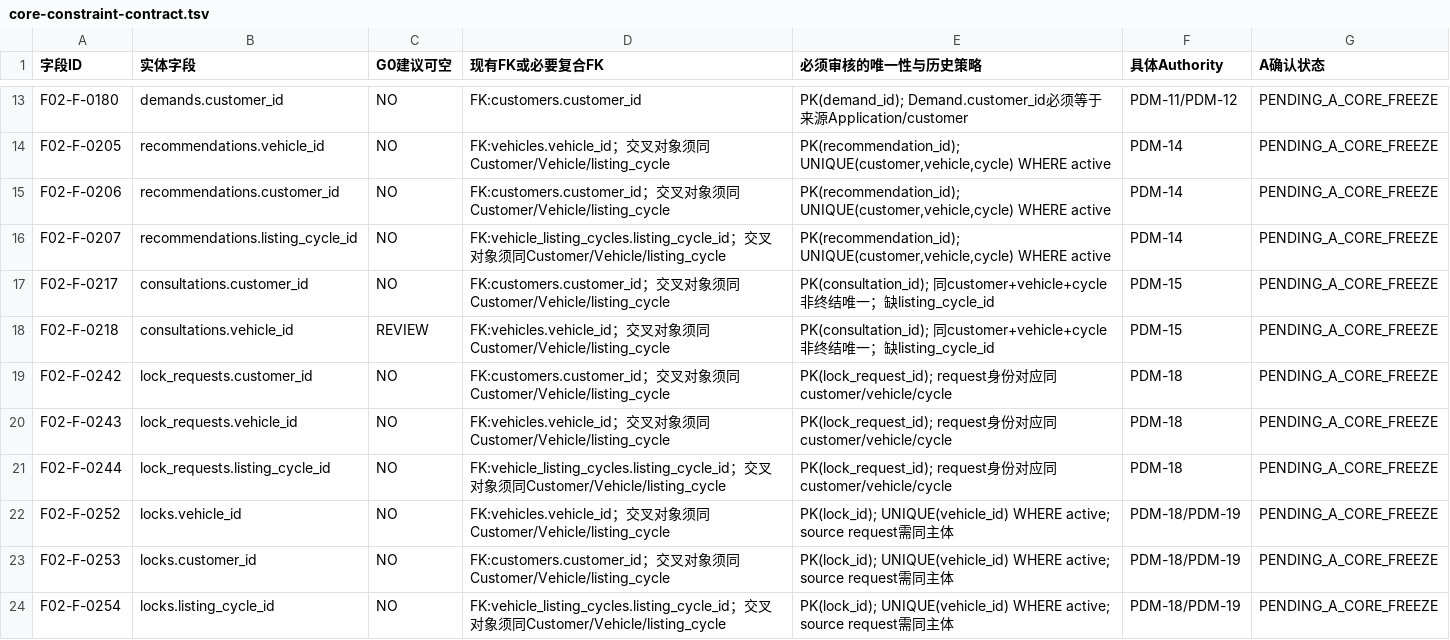
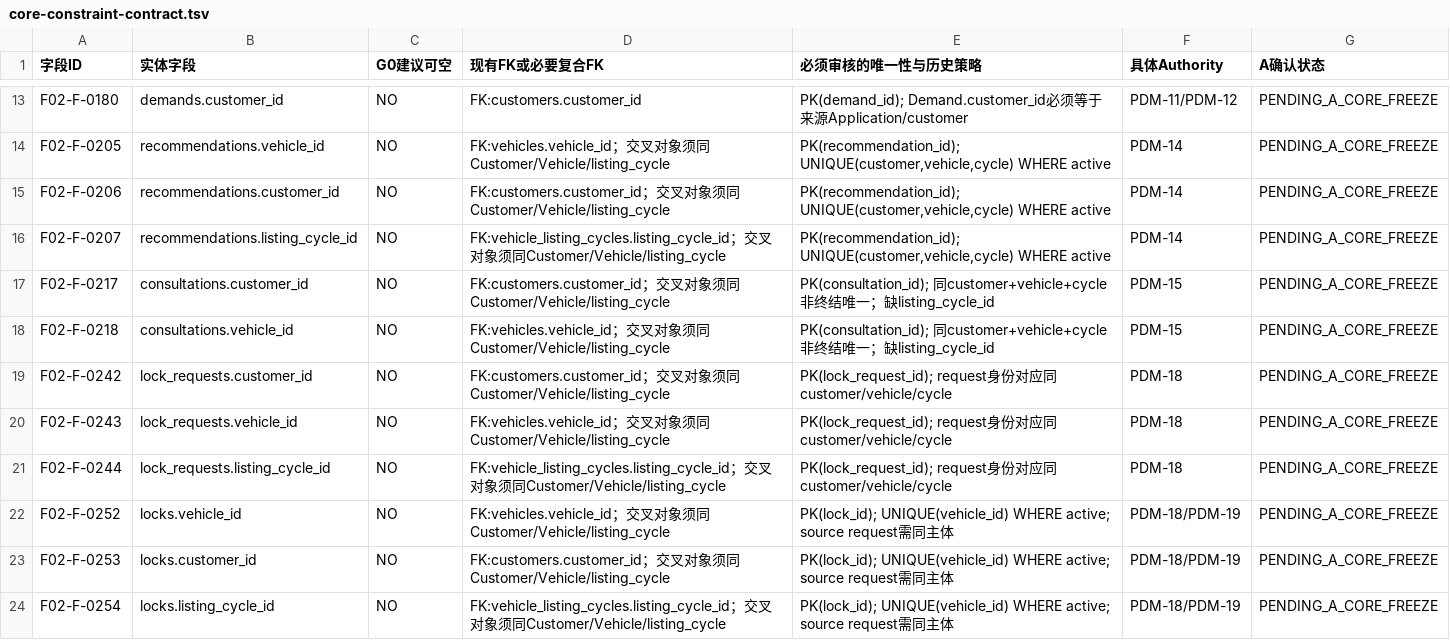
Before and after one commit to suzhe868-arch/mb, a TSV file: engineering/f02-g0/core-constraint-contract.tsv, drawn as a sheet; only a part is shown, gaps mark what is left out.

Commit message:
F02-G0：依据PDM15补正式Consultation车辆外键非空候选（待A冻结）

```diff
--- a/engineering/f02-g0/core-constraint-contract.tsv
+++ b/engineering/f02-g0/core-constraint-contract.tsv
@@ -17,3 +17,3 @@ F02-F-0207	recommendations.listing_cycle_id	NO	FK:vehicle_listing_cycles.listing
 F02-F-0217	consultations.customer_id	NO	FK:customers.customer_id；交叉对象须同Customer/Vehicle/listing_cycle	PK(consultation_id); 同customer+vehicle+cycle非终结唯一；缺listing_cycle_id	PDM-15	PENDING_A_CORE_FREEZE
-F02-F-0218	consultations.vehicle_id	REVIEW	FK:vehicles.vehicle_id；交叉对象须同Customer/Vehicle/listing_cycle	PK(consultation_id); 同customer+vehicle+cycle非终结唯一；缺listing_cycle_id	PDM-15	PENDING_A_CORE_FREEZE
+F02-F-0218	consultations.vehicle_id	NO	FK:vehicles.vehicle_id；交叉对象须同Customer/Vehicle/listing_cycle	PK(consultation_id); 同customer+vehicle+cycle非终结唯一；缺listing_cycle_id	PDM-15	PENDING_A_CORE_FREEZE
 F02-F-0242	lock_requests.customer_id	NO	FK:customers.customer_id；交叉对象须同Customer/Vehicle/listing_cycle	PK(lock_request_id); request身份对应同customer/vehicle/cycle	PDM-18	PENDING_A_CORE_FREEZE
```
